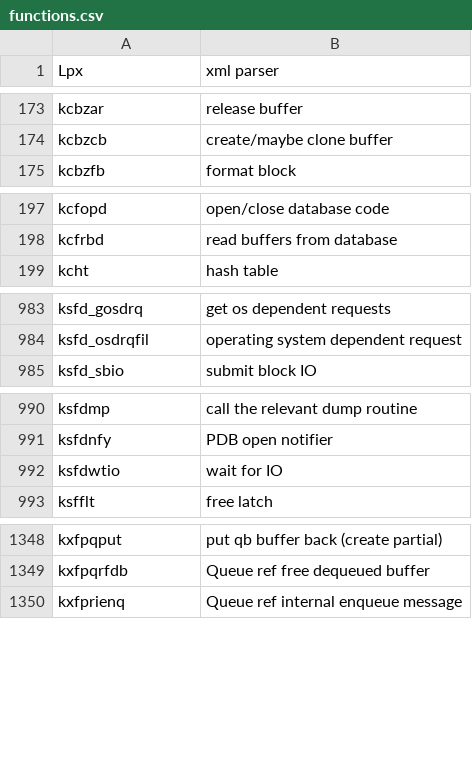
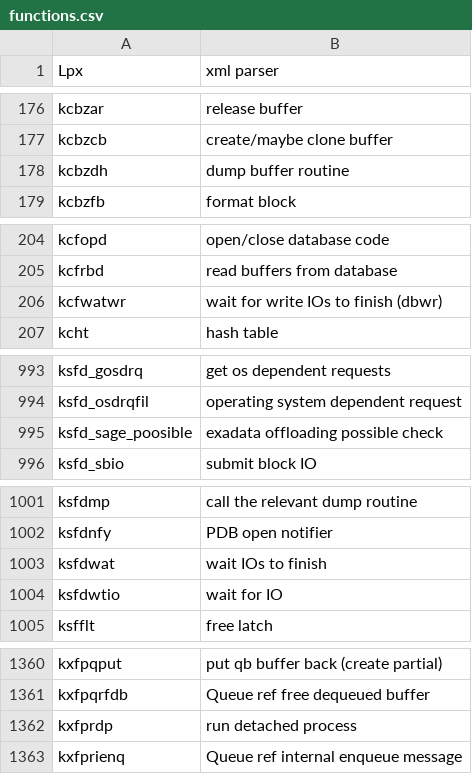
Before and after one commit to skoehler-soocs/ora_db_func_anno, a CSV file: functions.csv, drawn as a sheet; only a part is shown, gaps mark what is left out; the diff covers the shown part only.

```diff
--- a/functions.csv
+++ b/functions.csv
@@ -174,2 +177,3 @@ kcbzar|release buffer
 kcbzcb|create/maybe clone buffer
+kcbzdh|dump buffer routine
 kcbzfb|format block
@@ -198,2 +205,3 @@ kcfopd|open/close database code
 kcfrbd|read buffers from database
+kcfwatwr|wait for write IOs to finish (dbwr)
 kcht|hash table
@@ -984,2 +994,3 @@ ksfd_gosdrq|get os dependent requests
 ksfd_osdrqfil|operating system dependent request
+ksfd_sage_poosible|exadata offloading possible check
 ksfd_sbio|submit block IO
@@ -991,2 +1002,3 @@ ksfdmp|call the relevant dump routine
 ksfdnfy|PDB open notifier
+ksfdwat|wait IOs to finish
 ksfdwtio|wait for IO
@@ -1349,2 +1361,3 @@ kxfpqput|put qb buffer back (create partial)
 kxfpqrfdb|Queue ref free dequeued buffer
+kxfprdp|run detached process
 kxfprienq|Queue ref internal enqueue message
```
Also changed, not shown: 8 added rows elsewhere in this file.
